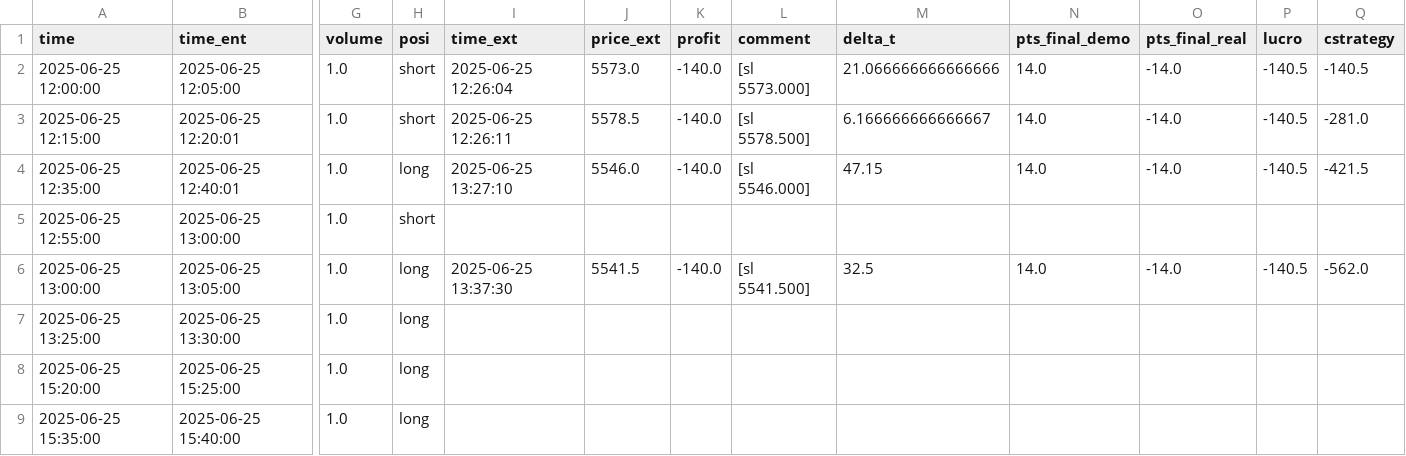
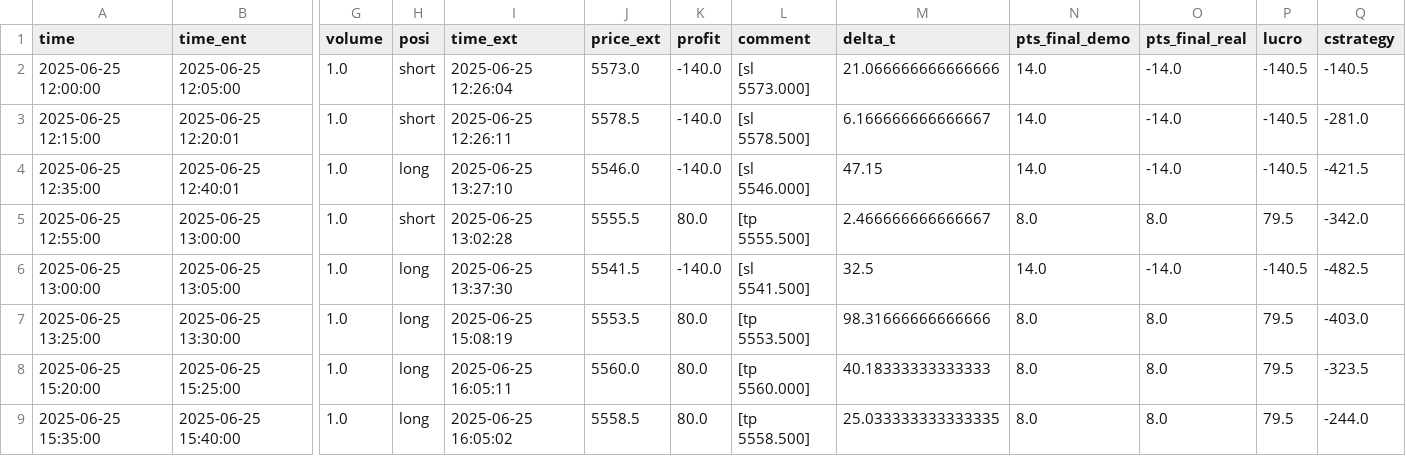
Before and after one commit to RenatoPhys/trade-watch, a CSV file: bases/results_WDO@N_t5_bb_anti_trend_magic_3443.csv, drawn as a sheet; only a part is shown, gaps mark what is left out; the diff covers the shown part only; the diff names each change by its address in the sheet, - before the commit and + after, or states it on an @@ line.

Commit message:
new bases

```diff
--- a/bases/results_WDO@N_t5_bb_anti_trend_magic_3443.csv
+++ b/bases/results_WDO@N_t5_bb_anti_trend_magic_3443.csv
-I5 (time_ext): (empty)
+I5 (time_ext): 2025-06-25 13:02:28
-J5 (price_ext): (empty)
+J5 (price_ext): 5555.5
-K5 (profit): (empty)
+K5 (profit): 80.0
-L5 (comment): (empty)
+L5 (comment): [tp 5555.500]
-M5 (delta_t): (empty)
+M5 (delta_t): 2.466666666666667
-N5 (pts_final_demo): (empty)
+N5 (pts_final_demo): 8.0
-O5 (pts_final_real): (empty)
+O5 (pts_final_real): 8.0
-P5 (lucro): (empty)
+P5 (lucro): 79.5
-Q5 (cstrategy): (empty)
+Q5 (cstrategy): -342.0
-Q6 (cstrategy): -562.0
+Q6 (cstrategy): -482.5
-I7 (time_ext): (empty)
+I7 (time_ext): 2025-06-25 15:08:19
-J7 (price_ext): (empty)
+J7 (price_ext): 5553.5
-K7:K9 (profit): (empty)
+K7:K9 (profit): 80.0
-L7 (comment): (empty)
+L7 (comment): [tp 5553.500]
-M7 (delta_t): (empty)
+M7 (delta_t): 98.31666666666666
-N7:N9 (pts_final_demo): (empty)
+N7:N9 (pts_final_demo): 8.0
-O7:O9 (pts_final_real): (empty)
+O7:O9 (pts_final_real): 8.0
-P7:P9 (lucro): (empty)
+P7:P9 (lucro): 79.5
-Q7 (cstrategy): (empty)
+Q7 (cstrategy): -403.0
-I8 (time_ext): (empty)
+I8 (time_ext): 2025-06-25 16:05:11
-J8 (price_ext): (empty)
+J8 (price_ext): 5560.0
-L8 (comment): (empty)
+L8 (comment): [tp 5560.000]
-M8 (delta_t): (empty)
+M8 (delta_t): 40.18333333333333
-Q8 (cstrategy): (empty)
+Q8 (cstrategy): -323.5
-I9 (time_ext): (empty)
+I9 (time_ext): 2025-06-25 16:05:02
-J9 (price_ext): (empty)
+J9 (price_ext): 5558.5
-L9 (comment): (empty)
+L9 (comment): [tp 5558.500]
-M9 (delta_t): (empty)
+M9 (delta_t): 25.033333333333335
-Q9 (cstrategy): (empty)
+Q9 (cstrategy): -244.0
```
Also changed, not shown: 77 edited cells elsewhere in this file, bases/results_WDO@N_t5_gold_rsi_trend_magic_1212.csv.
